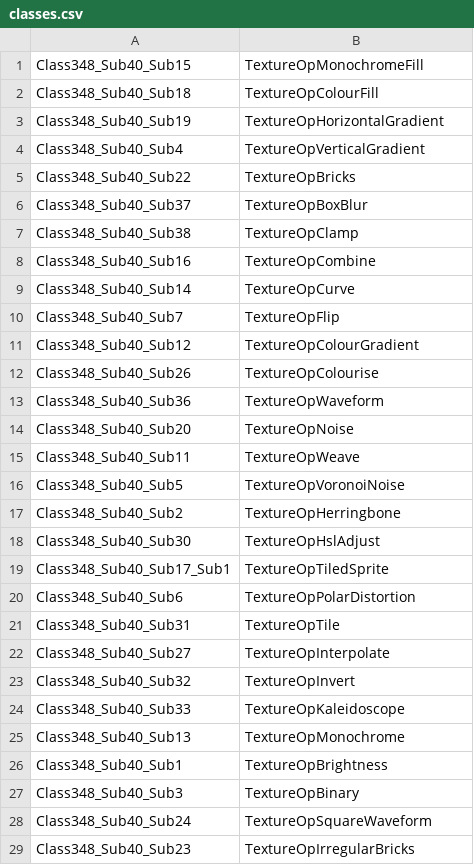
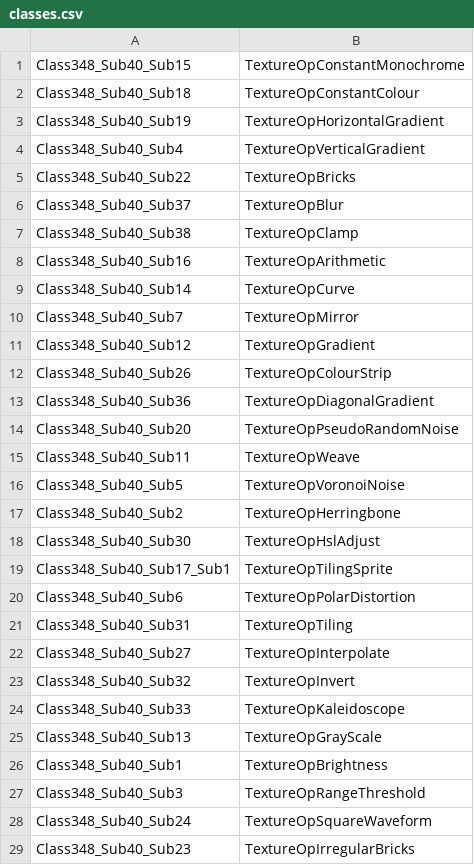
Before and after one commit to tritao/void-client, a CSV file: classes.csv, drawn as a sheet; only a part is shown; the diff covers the shown part only.

Commit message:
Refine TextureOp names to match procedural ops

```diff
--- a/classes.csv
+++ b/classes.csv
@@ -1,3 +1,3 @@
-Class348_Sub40_Sub15,TextureOpMonochromeFill
-Class348_Sub40_Sub18,TextureOpColourFill
+Class348_Sub40_Sub15,TextureOpConstantMonochrome
+Class348_Sub40_Sub18,TextureOpConstantColour
 Class348_Sub40_Sub19,TextureOpHorizontalGradient
@@ -5,11 +5,11 @@ Class348_Sub40_Sub4,TextureOpVerticalGradient
 Class348_Sub40_Sub22,TextureOpBricks
-Class348_Sub40_Sub37,TextureOpBoxBlur
+Class348_Sub40_Sub37,TextureOpBlur
 Class348_Sub40_Sub38,TextureOpClamp
-Class348_Sub40_Sub16,TextureOpCombine
+Class348_Sub40_Sub16,TextureOpArithmetic
 Class348_Sub40_Sub14,TextureOpCurve
-Class348_Sub40_Sub7,TextureOpFlip
-Class348_Sub40_Sub12,TextureOpColourGradient
-Class348_Sub40_Sub26,TextureOpColourise
-Class348_Sub40_Sub36,TextureOpWaveform
-Class348_Sub40_Sub20,TextureOpNoise
+Class348_Sub40_Sub7,TextureOpMirror
+Class348_Sub40_Sub12,TextureOpGradient
+Class348_Sub40_Sub26,TextureOpColourStrip
+Class348_Sub40_Sub36,TextureOpDiagonalGradient
+Class348_Sub40_Sub20,TextureOpPseudoRandomNoise
 Class348_Sub40_Sub11,TextureOpWeave
@@ -18,5 +18,5 @@ Class348_Sub40_Sub2,TextureOpHerringbone
 Class348_Sub40_Sub30,TextureOpHslAdjust
-Class348_Sub40_Sub17_Sub1,TextureOpTiledSprite,
+Class348_Sub40_Sub17_Sub1,TextureOpTilingSprite
 Class348_Sub40_Sub6,TextureOpPolarDistortion
-Class348_Sub40_Sub31,TextureOpTile
+Class348_Sub40_Sub31,TextureOpTiling
 Class348_Sub40_Sub27,TextureOpInterpolate
@@ -24,5 +24,5 @@ Class348_Sub40_Sub32,TextureOpInvert
 Class348_Sub40_Sub33,TextureOpKaleidoscope
-Class348_Sub40_Sub13,TextureOpMonochrome
+Class348_Sub40_Sub13,TextureOpGrayScale
 Class348_Sub40_Sub1,TextureOpBrightness
-Class348_Sub40_Sub3,TextureOpBinary
+Class348_Sub40_Sub3,TextureOpRangeThreshold
 Class348_Sub40_Sub24,TextureOpSquareWaveform
```
Also changed, not shown: 5 edited cells elsewhere in this file.
